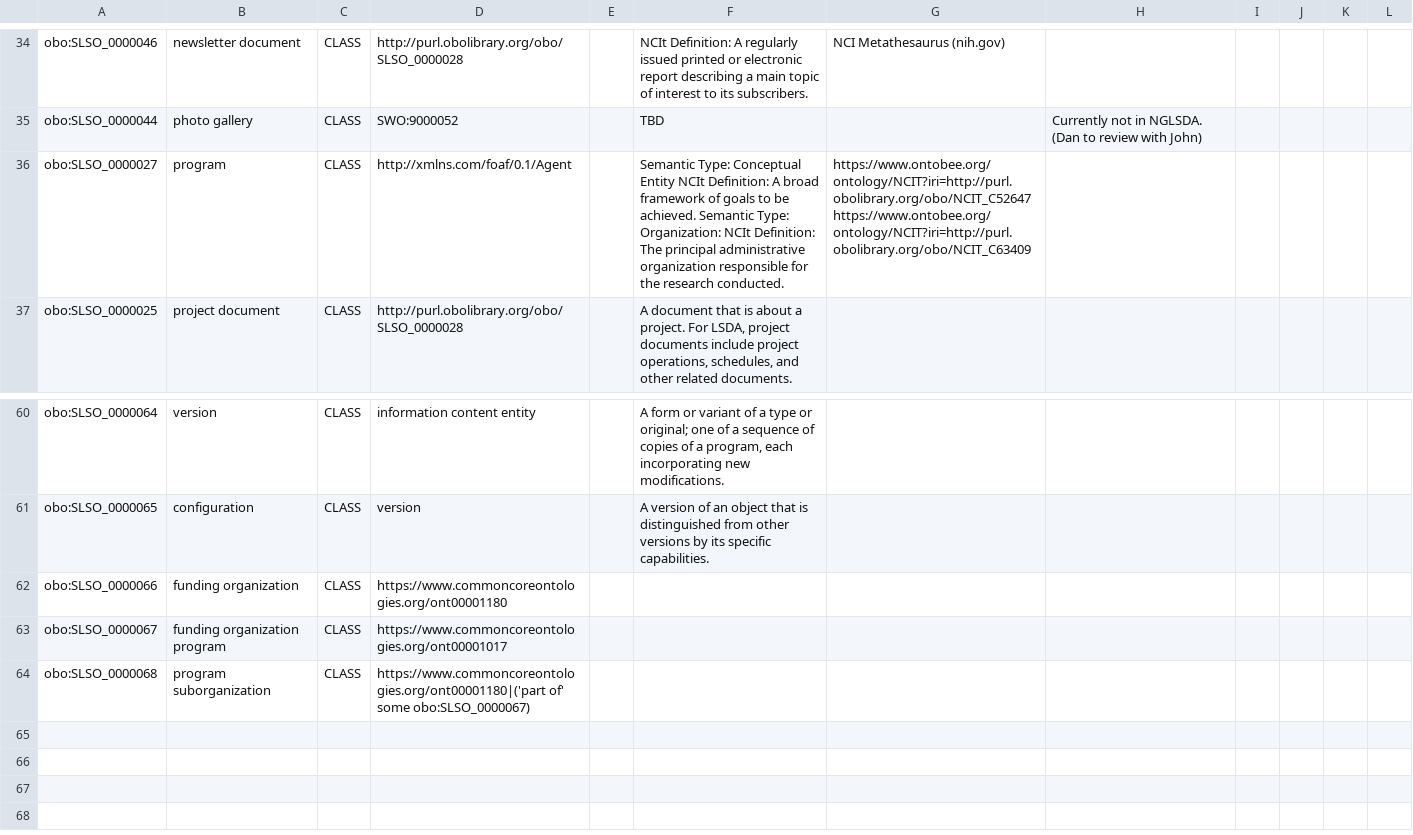
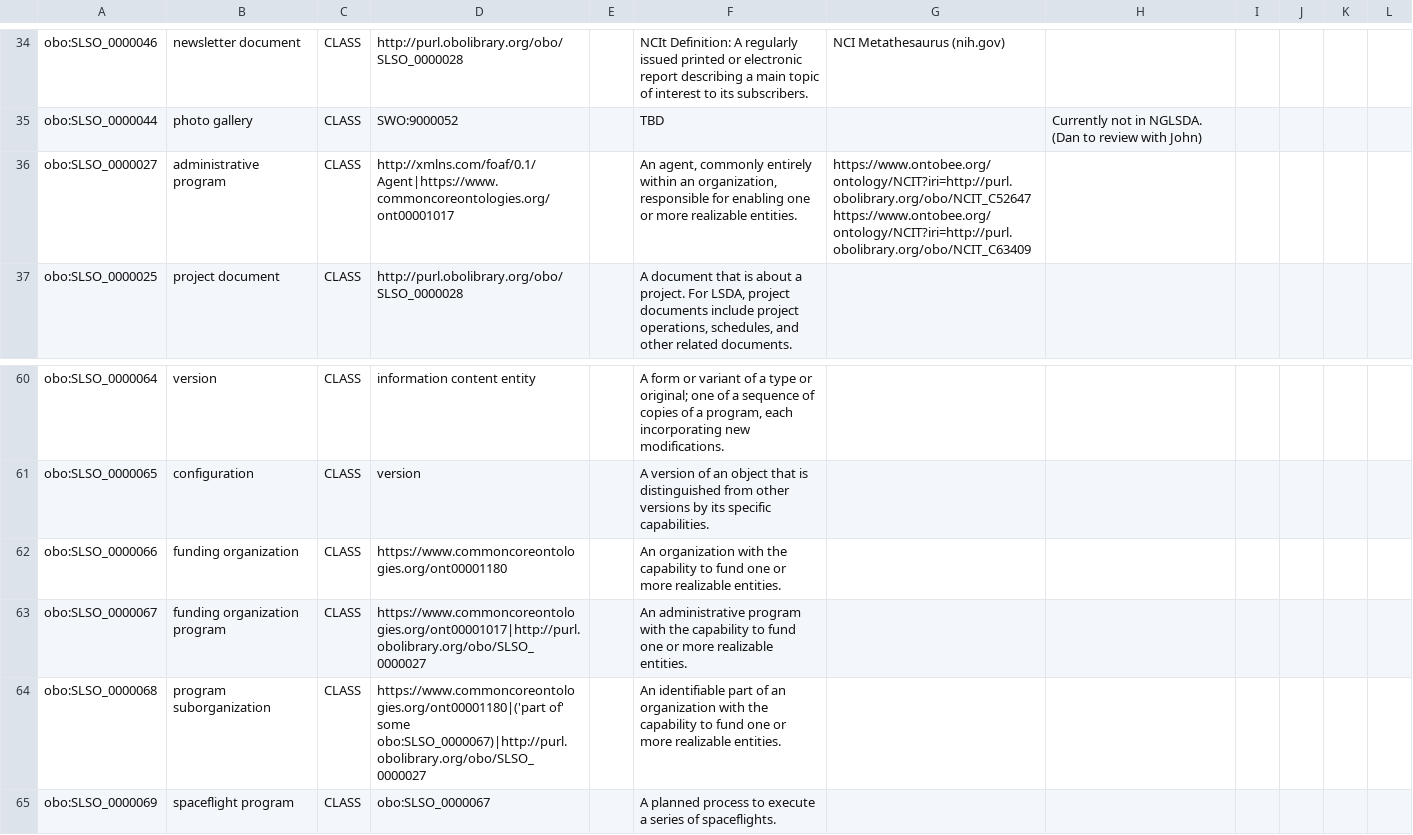
Before and after one commit to nasa/LSDAO, a TSV file: src/ontology/templates/slso_classes.tsv, drawn as a sheet; only a part is shown, gaps mark what is left out.

Commit message:
Add FO, FOP, PS, spaceflight program

```diff
--- a/src/ontology/templates/slso_classes.tsv
+++ b/src/ontology/templates/slso_classes.tsv
@@ -35,3 +35,3 @@ obo:SLSO_0000046	newsletter document	CLASS	http://purl.obolibrary.org/obo/SLSO_0
 obo:SLSO_0000044	photo gallery	CLASS	SWO:9000052		TBD		Currently not in NGLSDA.  (Dan to review with John)				
-obo:SLSO_0000027	program	CLASS	http://xmlns.com/foaf/0.1/Agent		Semantic Type: Conceptual Entity NCIt Definition: A broad framework of goals to be achieved. Semantic Type: Organization: NCIt Definition: The principal administrative organization responsible for the research conducted.	https://www.ontobee.org/ontology/NCIT?iri=http://purl.obolibrary.org/obo/NCIT_C52647  https://www.ontobee.org/ontology/NCIT?iri=http://purl.obolibrary.org/obo/NCIT_C63409   					
+obo:SLSO_0000027	administrative program	CLASS	http://xmlns.com/foaf/0.1/Agent|https://www.commoncoreontologies.org/ont00001017		"An agent, commonly entirely within an organization, responsible for enabling one or more realizable entities."	https://www.ontobee.org/ontology/NCIT?iri=http://purl.obolibrary.org/obo/NCIT_C52647  https://www.ontobee.org/ontology/NCIT?iri=http://purl.obolibrary.org/obo/NCIT_C63409   					
 obo:SLSO_0000025	project document	CLASS	http://purl.obolibrary.org/obo/SLSO_0000028		"A document that is about a project.  For LSDA, project documents include project operations, schedules, and other related documents."						
@@ -61,4 +61,5 @@ obo:SLSO_0000064	version	CLASS	information content entity		"A form or variant of
 obo:SLSO_0000065	configuration	CLASS	version		A version of an object that is distinguished from other versions by its specific capabilities.						
-obo:SLSO_0000066	funding organization	CLASS	https://www.commoncoreontologies.org/ont00001180								
-obo:SLSO_0000067	funding organization program	CLASS	https://www.commoncoreontologies.org/ont00001017								
-obo:SLSO_0000068	program suborganization	CLASS	https://www.commoncoreontologies.org/ont00001180|('part of' some obo:SLSO_0000067)								
+obo:SLSO_0000066	funding organization	CLASS	https://www.commoncoreontologies.org/ont00001180		An organization with the capability to fund one or more realizable entities.						
+obo:SLSO_0000067	funding organization program	CLASS	https://www.commoncoreontologies.org/ont00001017|http://purl.obolibrary.org/obo/SLSO_0000027		An administrative program with the capability to fund one or more realizable entities.						
+obo:SLSO_0000068	program suborganization	CLASS	https://www.commoncoreontologies.org/ont00001180|('part of' some obo:SLSO_0000067)|http://purl.obolibrary.org/obo/SLSO_0000027		An identifiable part of an organization with the capability to fund one or more realizable entities.						
+obo:SLSO_0000069	spaceflight program	CLASS	obo:SLSO_0000067		A planned process to execute a series of spaceflights.						
```
